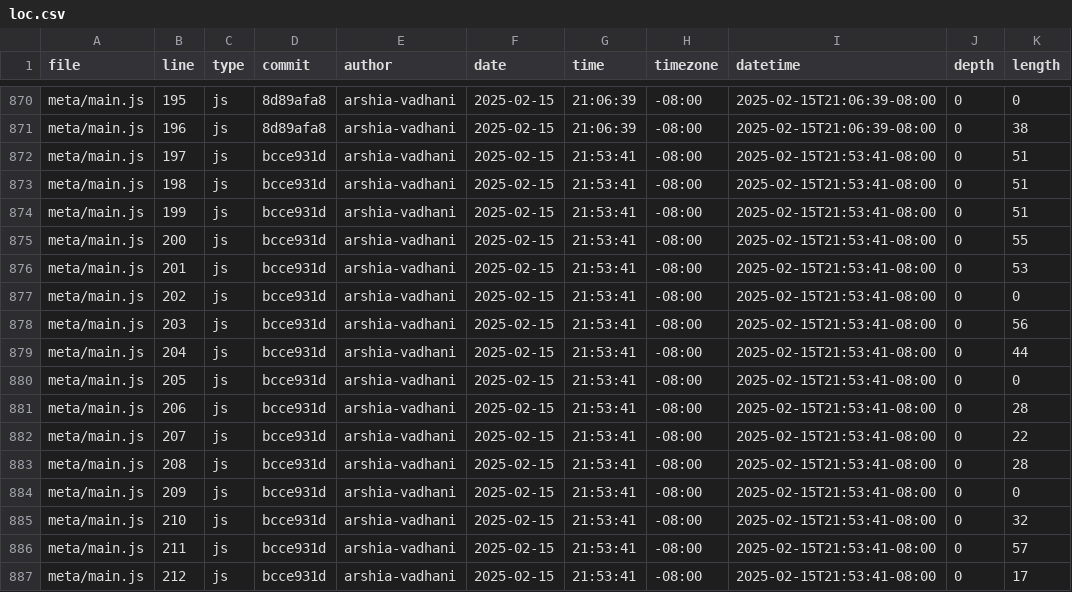
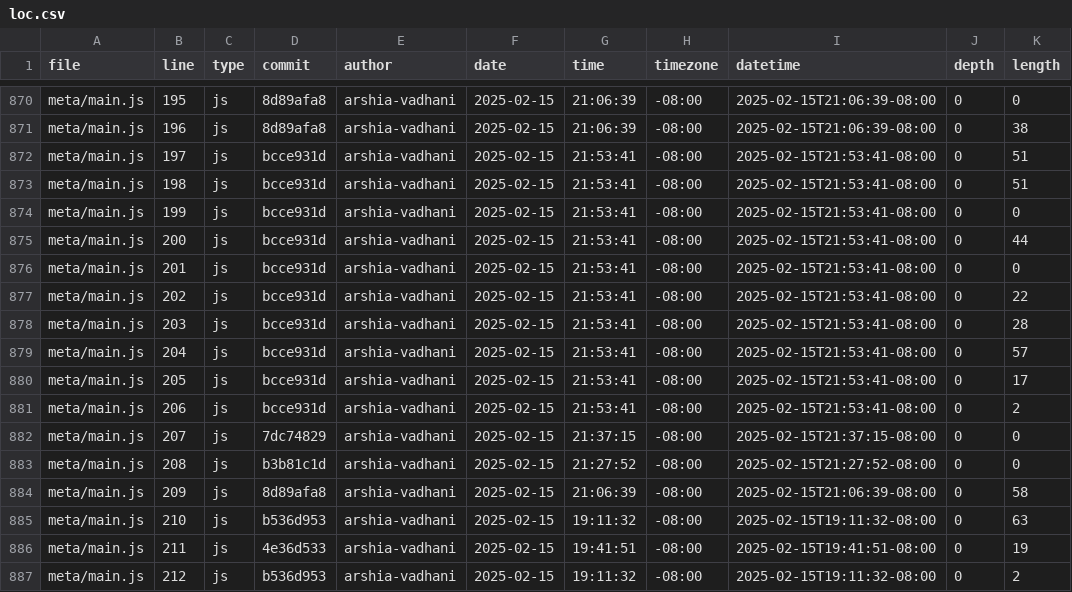
Before and after one commit to arshia-vadhani/portfolio, a CSV file: meta/loc.csv, drawn as a sheet; only a part is shown, gaps mark what is left out; the diff covers the shown part only.

```diff
--- a/meta/loc.csv
+++ b/meta/loc.csv
@@ -873,15 +873,15 @@ meta/main.js,197,js,bcce931d,arshia-vadhani,2025-02-15,21:53:41,-08:00,2025-02-1
 meta/main.js,198,js,bcce931d,arshia-vadhani,2025-02-15,21:53:41,-08:00,2025-02-15T21:53:41-08:00,0,51
-meta/main.js,199,js,bcce931d,arshia-vadhani,2025-02-15,21:53:41,-08:00,2025-02-15T21:53:41-08:00,0,51
-meta/main.js,200,js,bcce931d,arshia-vadhani,2025-02-15,21:53:41,-08:00,2025-02-15T21:53:41-08:00,0,55
-meta/main.js,201,js,bcce931d,arshia-vadhani,2025-02-15,21:53:41,-08:00,2025-02-15T21:53:41-08:00,0,53
-meta/main.js,202,js,bcce931d,arshia-vadhani,2025-02-15,21:53:41,-08:00,2025-02-15T21:53:41-08:00,0,0
-meta/main.js,203,js,bcce931d,arshia-vadhani,2025-02-15,21:53:41,-08:00,2025-02-15T21:53:41-08:00,0,56
-meta/main.js,204,js,bcce931d,arshia-vadhani,2025-02-15,21:53:41,-08:00,2025-02-15T21:53:41-08:00,0,44
-meta/main.js,205,js,bcce931d,arshia-vadhani,2025-02-15,21:53:41,-08:00,2025-02-15T21:53:41-08:00,0,0
-meta/main.js,206,js,bcce931d,arshia-vadhani,2025-02-15,21:53:41,-08:00,2025-02-15T21:53:41-08:00,0,28
-meta/main.js,207,js,bcce931d,arshia-vadhani,2025-02-15,21:53:41,-08:00,2025-02-15T21:53:41-08:00,0,22
-meta/main.js,208,js,bcce931d,arshia-vadhani,2025-02-15,21:53:41,-08:00,2025-02-15T21:53:41-08:00,0,28
-meta/main.js,209,js,bcce931d,arshia-vadhani,2025-02-15,21:53:41,-08:00,2025-02-15T21:53:41-08:00,0,0
-meta/main.js,210,js,bcce931d,arshia-vadhani,2025-02-15,21:53:41,-08:00,2025-02-15T21:53:41-08:00,0,32
-meta/main.js,211,js,bcce931d,arshia-vadhani,2025-02-15,21:53:41,-08:00,2025-02-15T21:53:41-08:00,0,57
-meta/main.js,212,js,bcce931d,arshia-vadhani,2025-02-15,21:53:41,-08:00,2025-02-15T21:53:41-08:00,0,17
+meta/main.js,199,js,bcce931d,arshia-vadhani,2025-02-15,21:53:41,-08:00,2025-02-15T21:53:41-08:00,0,0
+meta/main.js,200,js,bcce931d,arshia-vadhani,2025-02-15,21:53:41,-08:00,2025-02-15T21:53:41-08:00,0,44
+meta/main.js,201,js,bcce931d,arshia-vadhani,2025-02-15,21:53:41,-08:00,2025-02-15T21:53:41-08:00,0,0
+meta/main.js,202,js,bcce931d,arshia-vadhani,2025-02-15,21:53:41,-08:00,2025-02-15T21:53:41-08:00,0,22
+meta/main.js,203,js,bcce931d,arshia-vadhani,2025-02-15,21:53:41,-08:00,2025-02-15T21:53:41-08:00,0,28
+meta/main.js,204,js,bcce931d,arshia-vadhani,2025-02-15,21:53:41,-08:00,2025-02-15T21:53:41-08:00,0,57
+meta/main.js,205,js,bcce931d,arshia-vadhani,2025-02-15,21:53:41,-08:00,2025-02-15T21:53:41-08:00,0,17
+meta/main.js,206,js,bcce931d,arshia-vadhani,2025-02-15,21:53:41,-08:00,2025-02-15T21:53:41-08:00,0,2
+meta/main.js,207,js,7dc74829,arshia-vadhani,2025-02-15,21:37:15,-08:00,2025-02-15T21:37:15-08:00,0,0
+meta/main.js,208,js,b3b81c1d,arshia-vadhani,2025-02-15,21:27:52,-08:00,2025-02-15T21:27:52-08:00,0,0
+meta/main.js,209,js,8d89afa8,arshia-vadhani,2025-02-15,21:06:39,-08:00,2025-02-15T21:06:39-08:00,0,58
+meta/main.js,210,js,b536d953,arshia-vadhani,2025-02-15,19:11:32,-08:00,2025-02-15T19:11:32-08:00,0,63
+meta/main.js,211,js,4e36d533,arshia-vadhani,2025-02-15,19:41:51,-08:00,2025-02-15T19:41:51-08:00,0,19
+meta/main.js,212,js,b536d953,arshia-vadhani,2025-02-15,19:11:32,-08:00,2025-02-15T19:11:32-08:00,0,2
```
Also changed, not shown: 12 removed rows and 7 edited cells elsewhere in this file.
